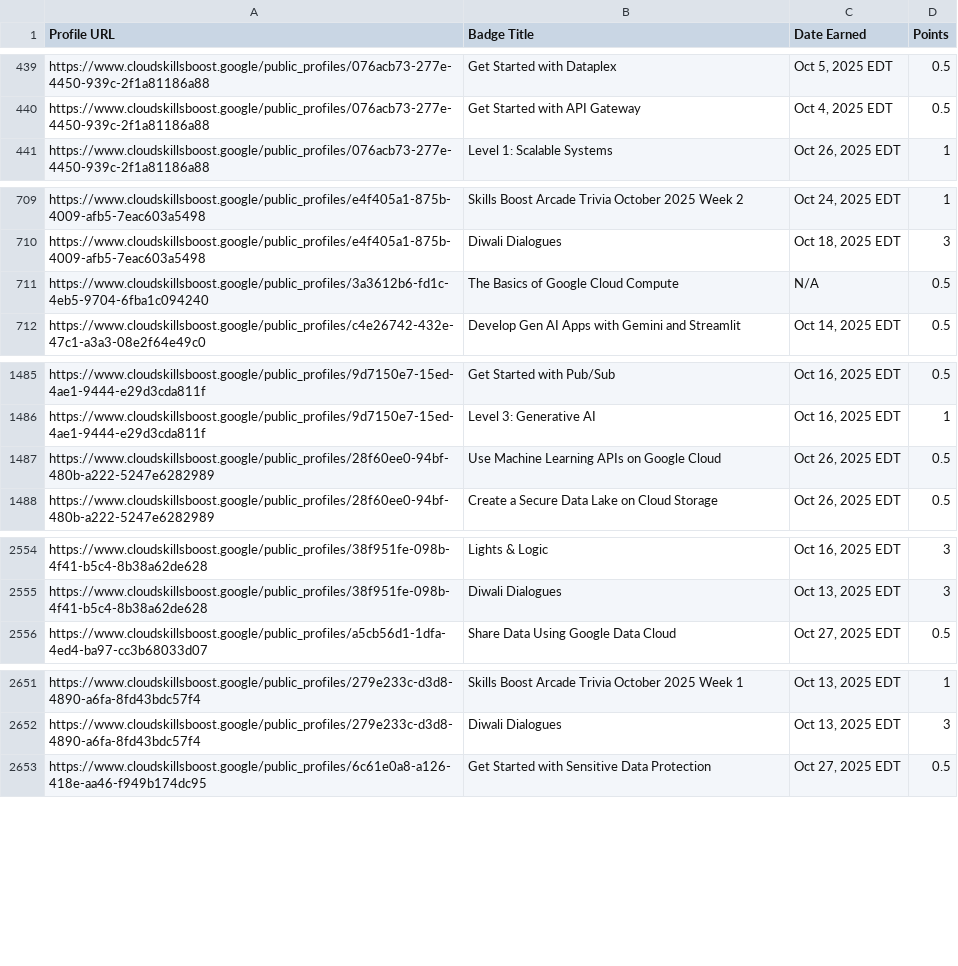
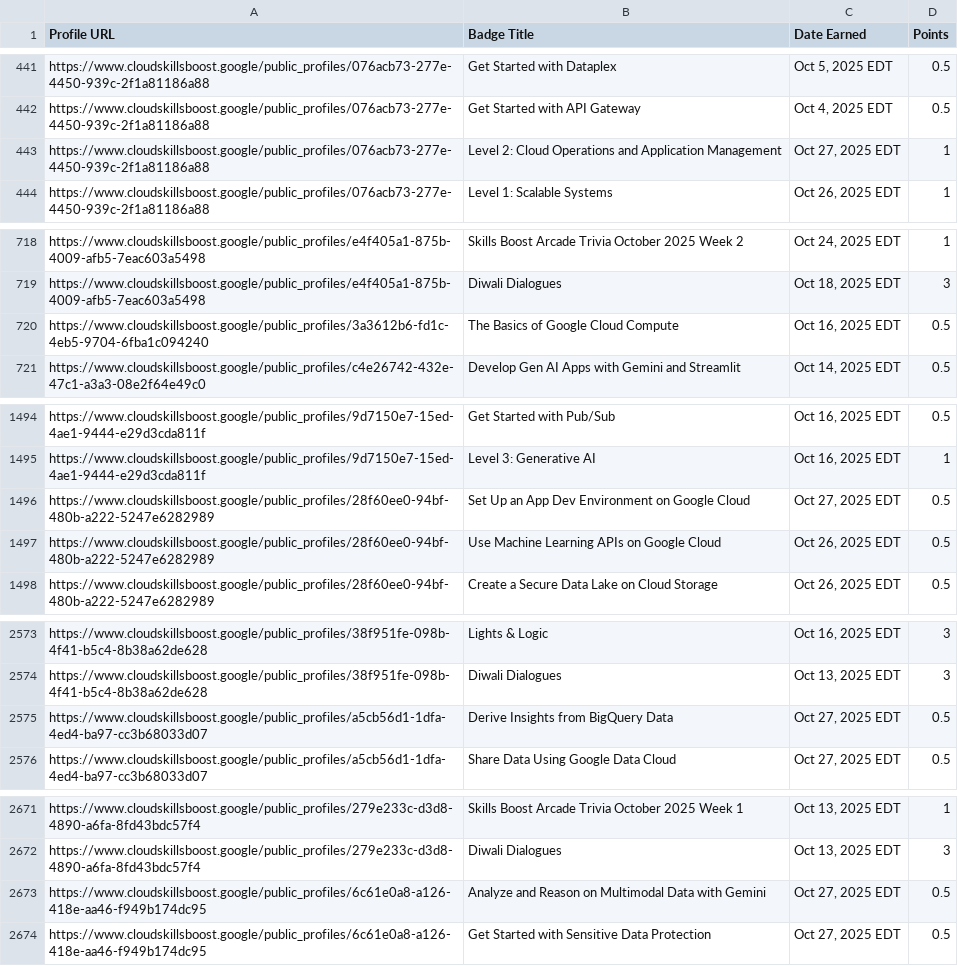
Before and after one commit to mohitsharmas97/leaderboard_gdg, a CSV file: google_cloud_badges_details.csv, drawn as a sheet; only a part is shown, gaps mark what is left out; the diff covers the shown part only.

```diff
--- a/google_cloud_badges_details.csv
+++ b/google_cloud_badges_details.csv
@@ -440,2 +442,3 @@ https://www.cloudskillsboost.google/public_profiles/076acb73-277e-4450-939c-2f1a
 https://www.cloudskillsboost.google/public_profiles/076acb73-277e-4450-939c-2f1a81186a88,Get Started with API Gateway,"Oct  4, 2025 EDT",0.5
+https://www.cloudskillsboost.google/public_profiles/076acb73-277e-4450-939c-2f1a81186a88,Level 2: Cloud Operations and Application Management,"Oct 27, 2025 EDT",1
 https://www.cloudskillsboost.google/public_profiles/076acb73-277e-4450-939c-2f1a81186a88,Level 1: Scalable Systems,"Oct 26, 2025 EDT",1
@@ -710,3 +719,3 @@ https://www.cloudskillsboost.google/public_profiles/e4f405a1-875b-4009-afb5-7eac
 https://www.cloudskillsboost.google/public_profiles/e4f405a1-875b-4009-afb5-7eac603a5498,Diwali Dialogues,"Oct 18, 2025 EDT",3
-https://www.cloudskillsboost.google/public_profiles/3a3612b6-fd1c-4eb5-9704-6fba1c094240,The Basics of Google Cloud Compute,N/A,0.5
+https://www.cloudskillsboost.google/public_profiles/3a3612b6-fd1c-4eb5-9704-6fba1c094240,The Basics of Google Cloud Compute,"Oct 16, 2025 EDT",0.5
 https://www.cloudskillsboost.google/public_profiles/c4e26742-432e-47c1-a3a3-08e2f64e49c0,Develop Gen AI Apps with Gemini and Streamlit,"Oct 14, 2025 EDT",0.5
@@ -1486,2 +1495,3 @@ https://www.cloudskillsboost.google/public_profiles/9d7150e7-15ed-4ae1-9444-e29d
 https://www.cloudskillsboost.google/public_profiles/9d7150e7-15ed-4ae1-9444-e29d3cda811f,Level 3: Generative AI,"Oct 16, 2025 EDT",1
+https://www.cloudskillsboost.google/public_profiles/28f60ee0-94bf-480b-a222-5247e6282989,Set Up an App Dev Environment on Google Cloud,"Oct 27, 2025 EDT",0.5
 https://www.cloudskillsboost.google/public_profiles/28f60ee0-94bf-480b-a222-5247e6282989,Use Machine Learning APIs on Google Cloud,"Oct 26, 2025 EDT",0.5
@@ -2555,2 +2574,3 @@ https://www.cloudskillsboost.google/public_profiles/38f951fe-098b-4f41-b5c4-8b38
 https://www.cloudskillsboost.google/public_profiles/38f951fe-098b-4f41-b5c4-8b38a62de628,Diwali Dialogues,"Oct 13, 2025 EDT",3
+https://www.cloudskillsboost.google/public_profiles/a5cb56d1-1dfa-4ed4-ba97-cc3b68033d07,Derive Insights from BigQuery Data,"Oct 27, 2025 EDT",0.5
 https://www.cloudskillsboost.google/public_profiles/a5cb56d1-1dfa-4ed4-ba97-cc3b68033d07,Share Data Using Google Data Cloud,"Oct 27, 2025 EDT",0.5
@@ -2652,2 +2672,3 @@ https://www.cloudskillsboost.google/public_profiles/279e233c-d3d8-4890-a6fa-8fd4
 https://www.cloudskillsboost.google/public_profiles/279e233c-d3d8-4890-a6fa-8fd43bdc57f4,Diwali Dialogues,"Oct 13, 2025 EDT",3
+https://www.cloudskillsboost.google/public_profiles/6c61e0a8-a126-418e-aa46-f949b174dc95,Analyze and Reason on Multimodal Data with Gemini,"Oct 27, 2025 EDT",0.5
 https://www.cloudskillsboost.google/public_profiles/6c61e0a8-a126-418e-aa46-f949b174dc95,Get Started with Sensitive Data Protection,"Oct 27, 2025 EDT",0.5
```
Also changed, not shown: 17 added rows elsewhere in this file, progress_data.csv.
